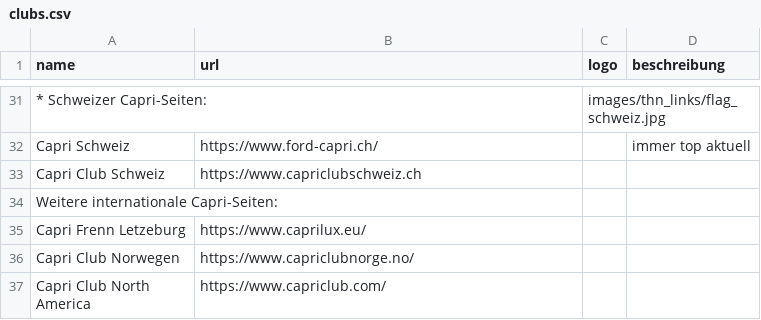
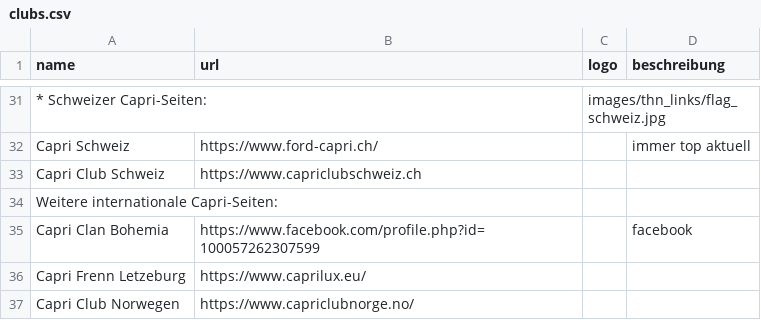
Before and after one commit to werksturbo/capri-club-westerholt, a CSV file: data/clubs.csv, drawn as a sheet; only a part is shown, gaps mark what is left out; the shorter side is filled out with more unchanged rows; the diff names each change by its address in the sheet, - before the commit and + after, or states it on an @@ line.

Commit message:
Update clubs.csv

```diff
--- a/data/clubs.csv
+++ b/data/clubs.csv
+row 35: Capri Clan Bohemia | https://www.facebook.com/profile.php?id=100057262307599 |  | facebook
```
